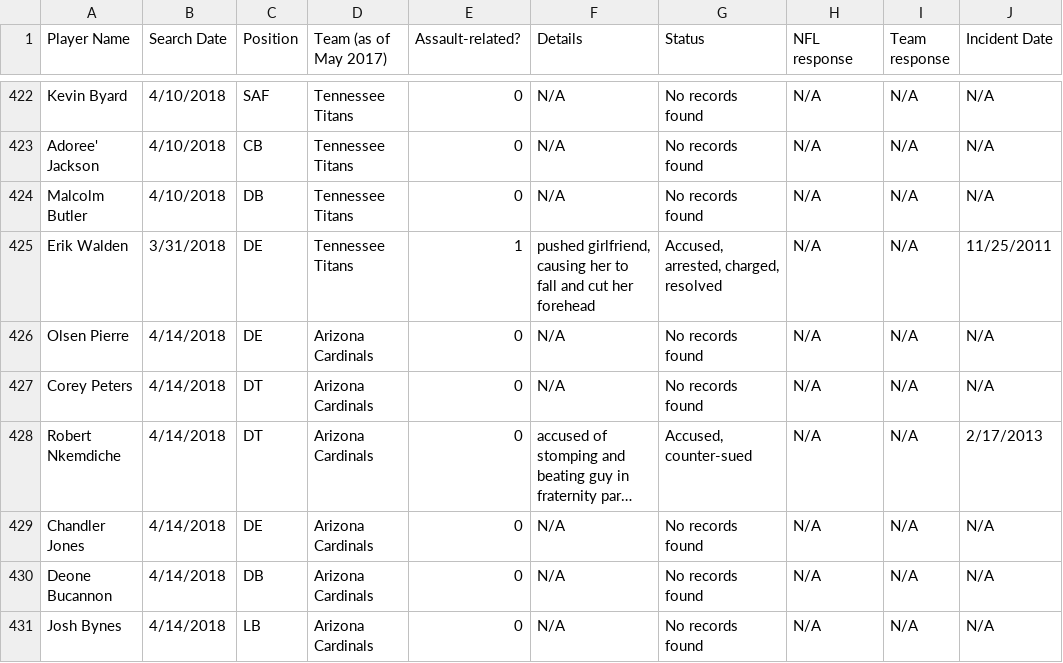
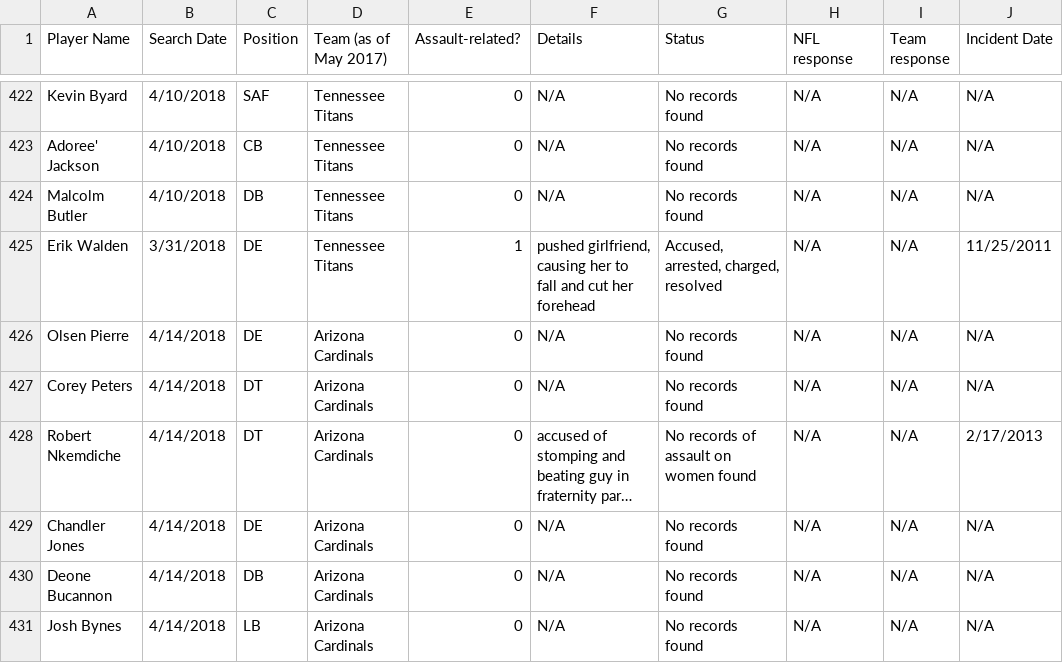
Before and after one commit to conservasian/draftwithrespectRepo, a CSV file: #dwr - Incidents.csv, drawn as a sheet; only a part is shown, gaps mark what is left out; long unchanged cells end in …; the diff covers the shown part only; the diff names each change by its address in the sheet, - before the commit and + after, or states it on an @@ line.

```diff
--- a/#dwr - Incidents.csv
+++ b/#dwr - Incidents.csv
-G428 (Status): Accused, counter-sued
+G428 (Status): No records of assault on women found
```
Also changed, not shown: 18 edited cells elsewhere in this file, 3 other files.
